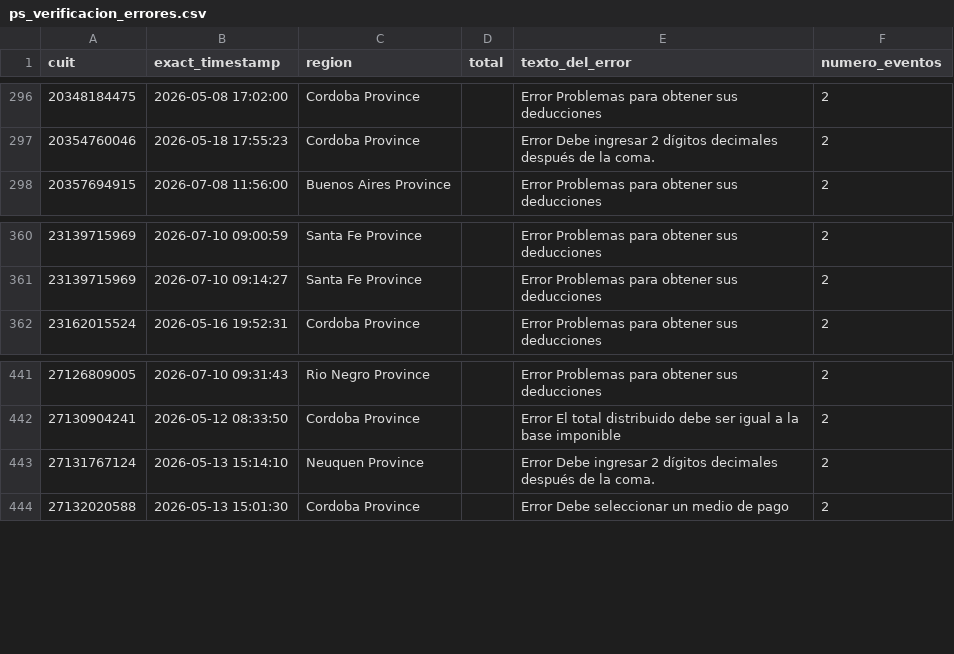
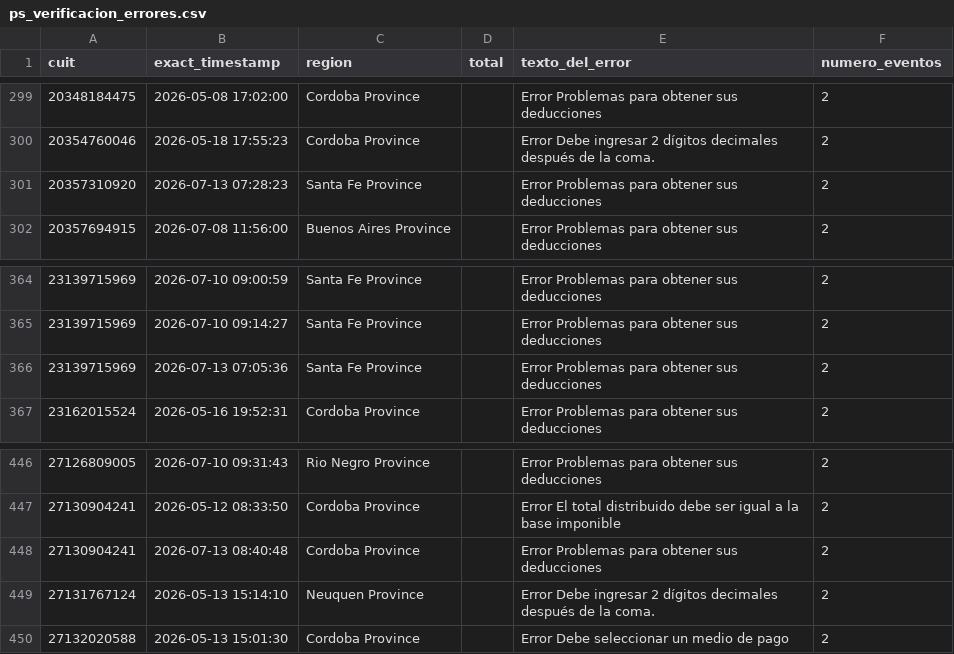
Before and after one commit to framirez-comarb/ps-verificacion-comarb, a CSV file: ps_verificacion_errores.csv, drawn as a sheet; only a part is shown, gaps mark what is left out; the diff covers the shown part only.

```diff
--- a/ps_verificacion_errores.csv
+++ b/ps_verificacion_errores.csv
@@ -297,2 +300,3 @@
 20354760046,2026-05-18 17:55:23,Cordoba Province,,Error Debe ingresar 2 dígitos decimales después de la coma.,2
+20357310920,2026-07-13 07:28:23,Santa Fe Province,,Error Problemas para obtener sus deducciones,2
 20357694915,2026-07-08 11:56:00,Buenos Aires Province,,Error Problemas para obtener sus deducciones,2
@@ -361,2 +365,3 @@
 23139715969,2026-07-10 09:14:27,Santa Fe Province,,Error Problemas para obtener sus deducciones,2
+23139715969,2026-07-13 07:05:36,Santa Fe Province,,Error Problemas para obtener sus deducciones,2
 23162015524,2026-05-16 19:52:31,Cordoba Province,,Error Problemas para obtener sus deducciones,2
@@ -442,2 +447,3 @@
 27130904241,2026-05-12 08:33:50,Cordoba Province,,Error El total distribuido debe ser igual a la base imponible,2
+27130904241,2026-07-13 08:40:48,Cordoba Province,,Error Problemas para obtener sus deducciones,2
 27131767124,2026-05-13 15:14:10,Neuquen Province,,Error Debe ingresar 2 dígitos decimales después de la coma.,2
```
Also changed, not shown: 9 added rows elsewhere in this file, ps_verificacion.csv, 3 other files.
